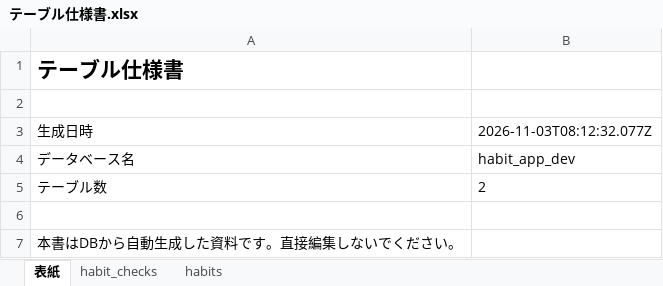
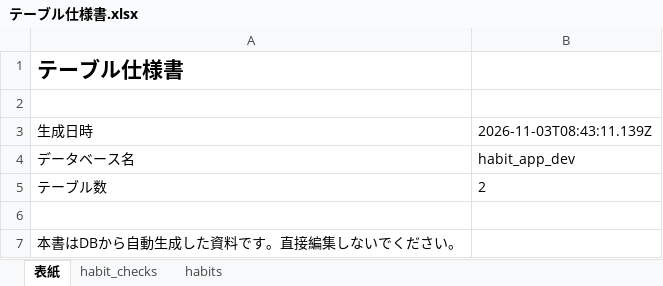
Before and after one commit to kakifly/ade-test, an Excel workbook: docs/reference/テーブル仕様書.xlsx, sheet 表紙, drawn as a sheet; values as stored, in another font and other column widths than the file's, no borders; the diff names each change by its address in the sheet, - before the commit and + after, or states it on an @@ line.

```diff
--- a/docs/reference/テーブル仕様書.xlsx (sheet 表紙)
+++ b/docs/reference/テーブル仕様書.xlsx (sheet 表紙)
-B3: 2026-11-03T08:12:32.077Z
+B3: 2026-11-03T08:43:11.139Z
```
Also changed, not shown: docs/deliverables/基本設計書.xlsx, 28 other files.
